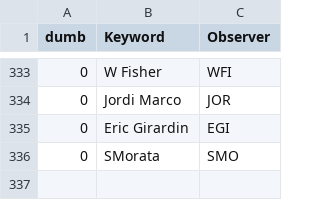
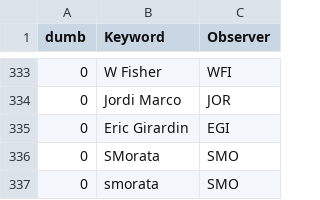
Before and after one commit to aras-database/database, a CSV file: data/observers.csv, drawn as a sheet; only a part is shown, gaps mark what is left out.

```diff
--- a/data/observers.csv
+++ b/data/observers.csv
@@ -336 +336,2 @@ dumb;Keyword;Observer
 0;SMorata;SMO
+0;smorata;SMO
```
Also changed, not shown: data/objects.csv, data/sites.csv, 39 other files.
